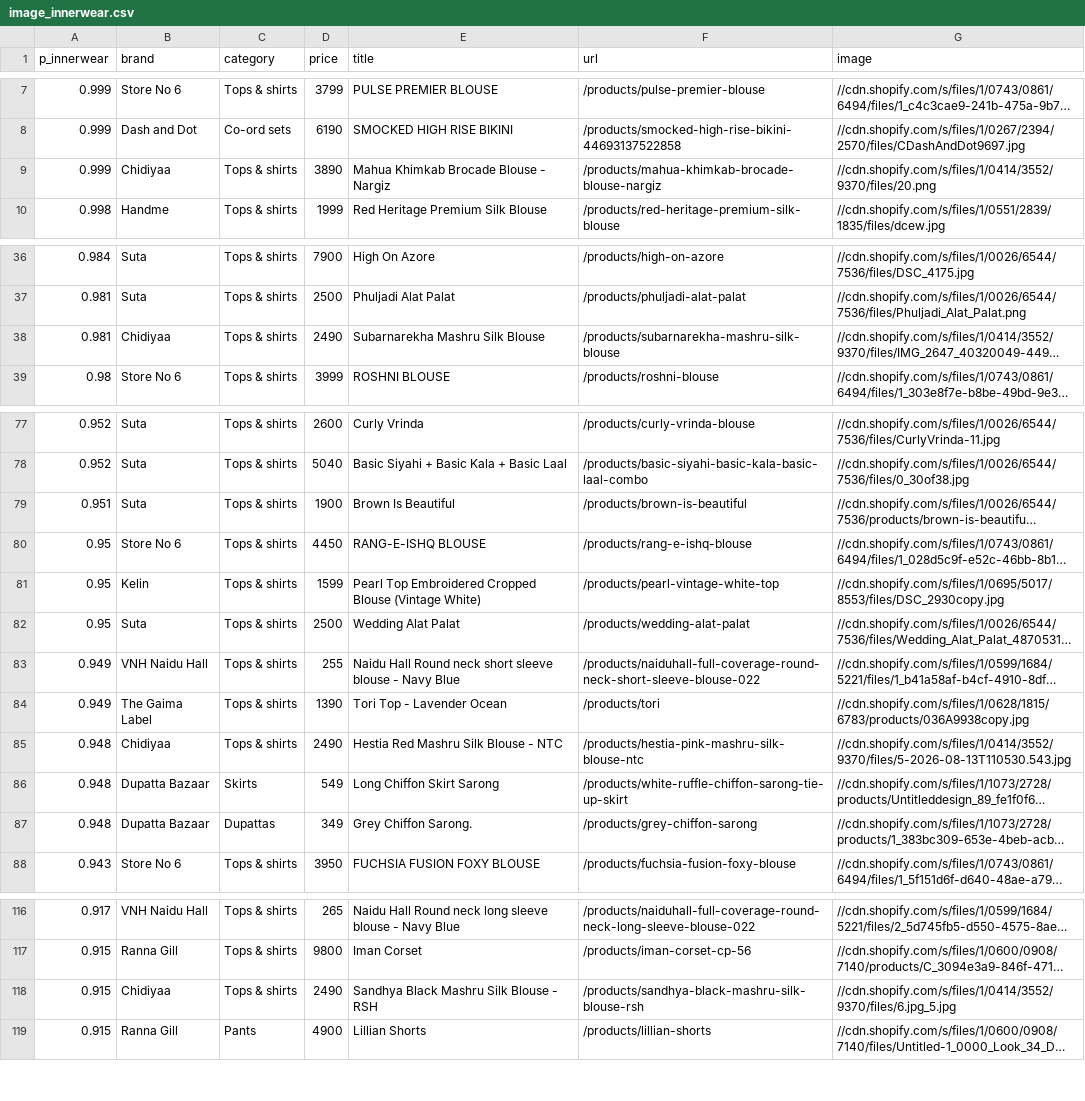
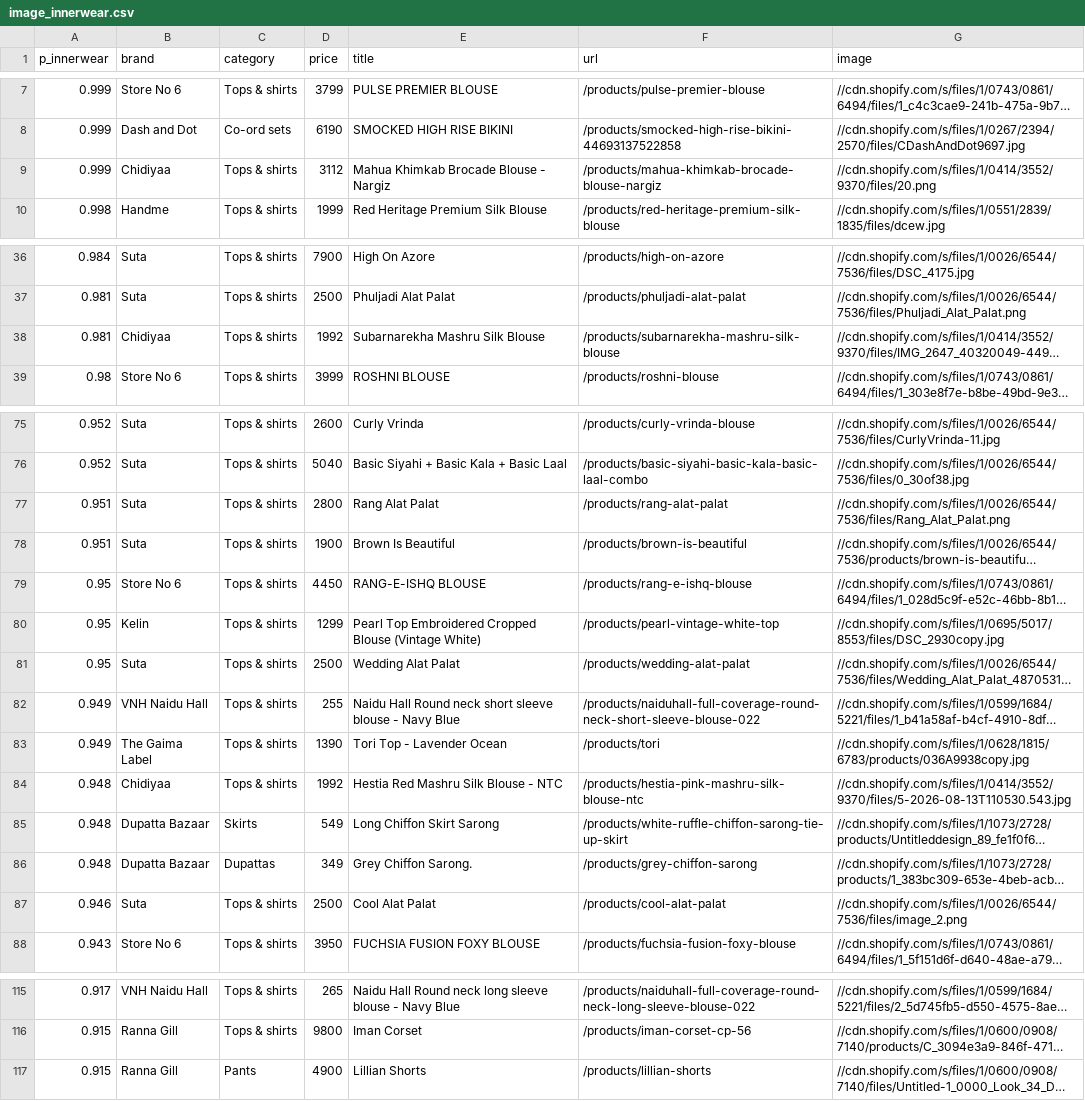
Before and after one commit to Garginjin/kurta-set, a CSV file: data/image_innerwear.csv, drawn as a sheet; only a part is shown, gaps mark what is left out; long unchanged cells end in …; removed rows and columns are numbered as before the commit, all else as after; the diff covers the shown part only; the diff names each change by its address in the sheet, - before the commit and + after, or states it on an @@ line.

```diff
--- a/data/image_innerwear.csv
+++ b/data/image_innerwear.csv
-D9 (price): 3890
+D9 (price): 3112
-D38 (price): 2490
+D38 (price): 1992
+row 77: 0.951 | Suta | Tops & shirts | 2800 | Rang Alat Palat | /products/rang-alat-palat | //cdn.shopify.com/s/files/1/0026/6544/7536/files/Rang_Alat_Palat.png
-D80 (price): 1599
+D80 (price): 1299
-D84 (price): 2490
+D84 (price): 1992
+row 87: 0.946 | Suta | Tops & shirts | 2500 | Cool Alat Palat | /products/cool-alat-palat | //cdn.shopify.com/s/files/1/0026/6544/7536/files/image_2.png
-row 118: 0.915 | Chidiyaa | Tops & shirts | 2490 | Sandhya Black Mashru Silk Blouse - RSH | /products/sandhya-black-mashru-silk-blouse-rsh | //cdn.shopify.com/s/files/1/0414/3552/9370/files/6.jpg_5.jpg
```
Also changed, not shown: 1 added row, 4 removed rows and 3 edited cells elsewhere in this file, data/image_kids.csv, data/image_men.csv, 5 other files.
